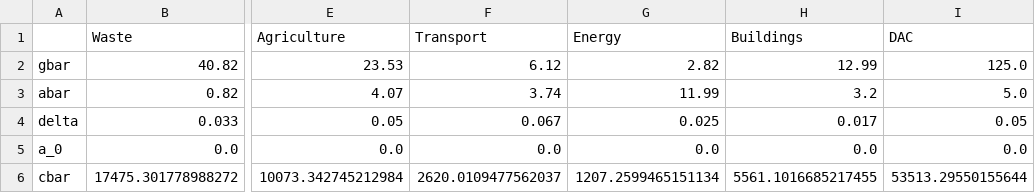
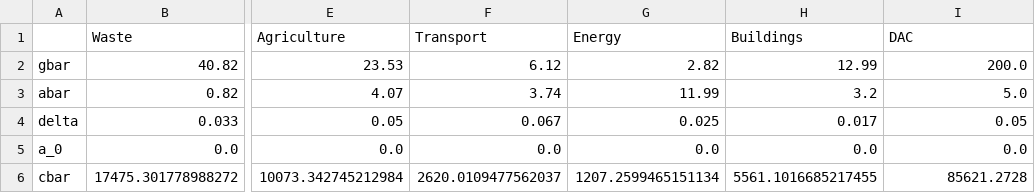
Before and after one commit to adam-bauer-34/BMH-delayed-learning-reprod, a CSV file: codes/data/cal/ar6bs_2_secs.csv, drawn as a sheet; only a part is shown, gaps mark what is left out; the diff names each change by its address in the sheet, - before the commit and + after, or states it on an @@ line.

```diff
--- a/codes/data/cal/ar6bs_2_secs.csv
+++ b/codes/data/cal/ar6bs_2_secs.csv
-I2 (DAC): 125.0
+I2 (DAC): 200.0
-I6 (DAC): 53513.29550155644
+I6 (DAC): 85621.2728
```
Also changed, not shown: codes/data/cal/ar6bs_17_secs.csv, 46 other files.
